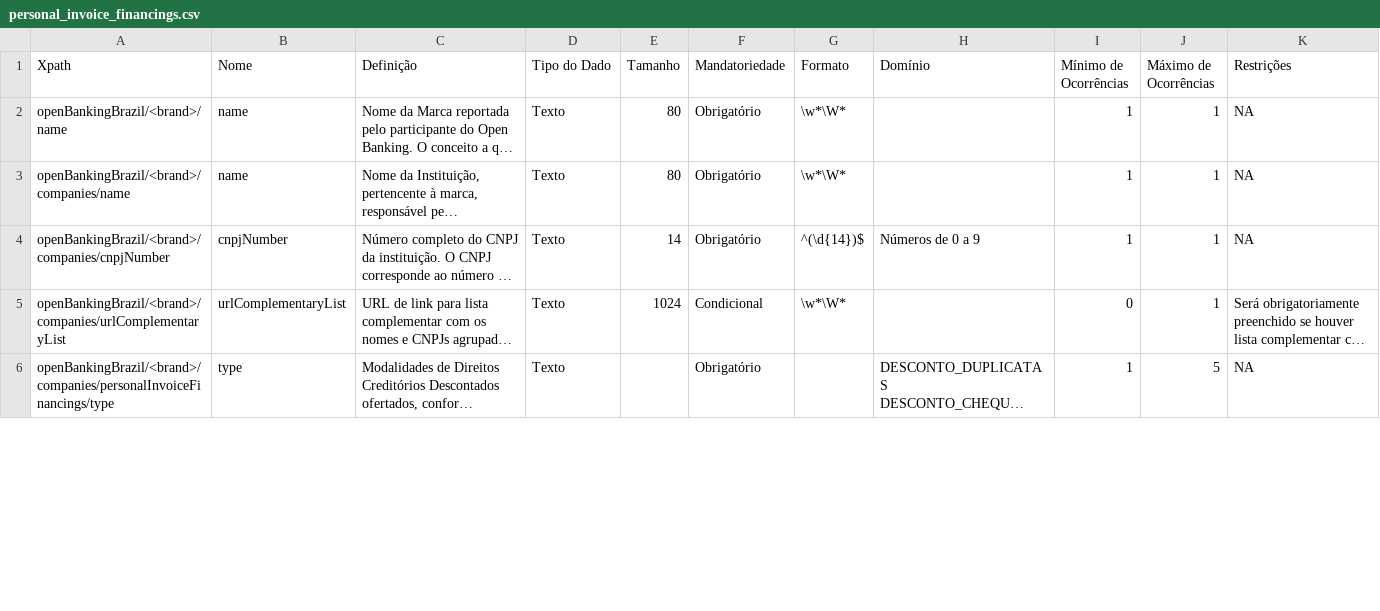
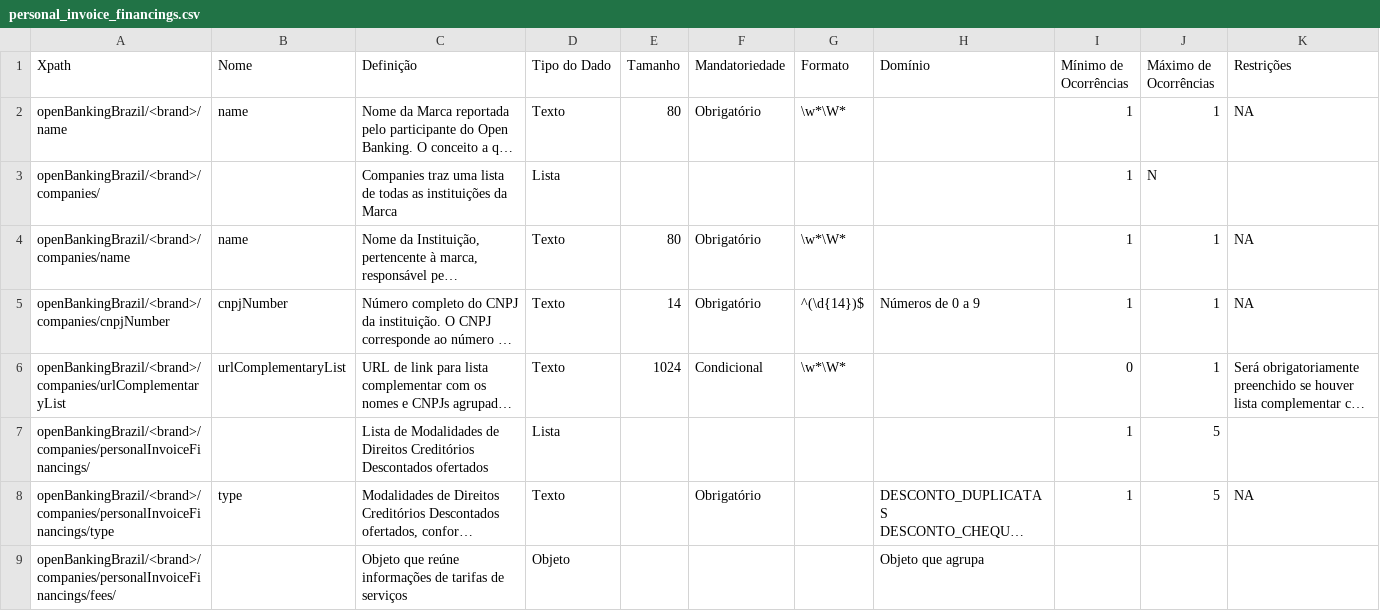
Before and after one commit to marcelomrwin/areadesenvolvedor, a CSV file: dictionary/personal_invoice_financings.csv, drawn as a sheet; only a part is shown; long unchanged cells end in …; the diff covers the shown part only; the diff names each change by its address in the sheet, - before the commit and + after, or states it on an @@ line.

```diff
--- a/dictionary/personal_invoice_financings.csv
+++ b/dictionary/personal_invoice_financings.csv
+row 3: openBankingBrazil/<brand>/companies/ |  | Companies traz uma lista de todas as instituições da Marca | Lista |  |  |  |  | 1 | N
+row 7: openBankingBrazil/<brand>/companies/personalInvoiceFinancings/ |  | Lista de Modalidades de Direitos Creditórios Descontados ofertados | Lista |  |  |  |  | 1 | 5
+row 9: openBankingBrazil/<brand>/companies/personalInvoiceFinancings/fees/ |  | Objeto que reúne informações de tarifas de serviços | Objeto |  |  |  | Objeto que agrupa
```
Also changed, not shown: 7 added rows, 5 removed rows and 34 edited cells elsewhere in this file, dictionary/business_invoice_financings.csv, 2 other files.
